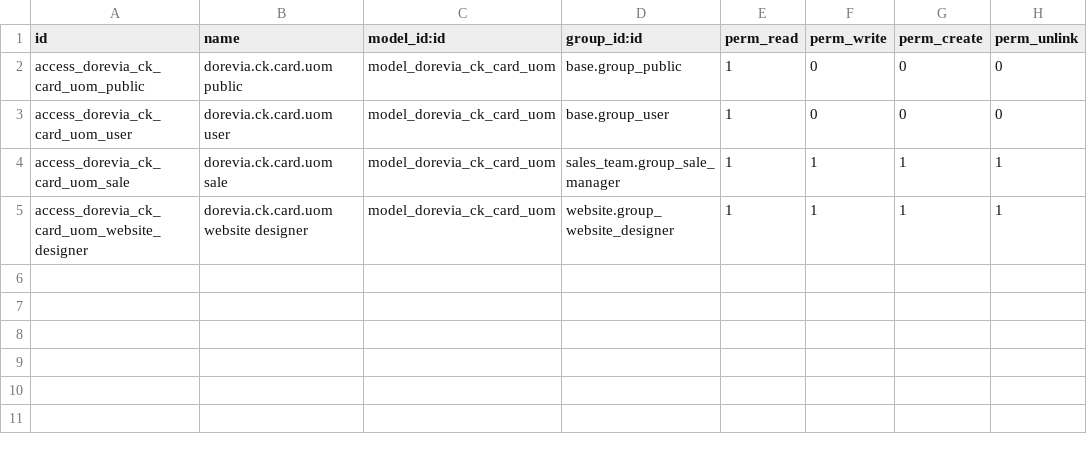
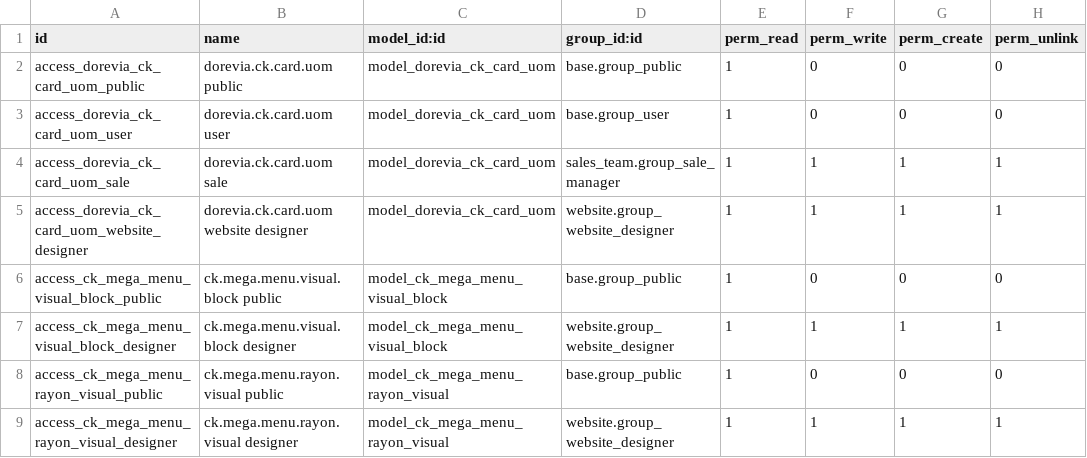
Before and after one commit to doreviateam/odoo19-addons-dorevia, a CSV file: dorevia_ck_marketone_content/security/ir.model.access.csv, drawn as a sheet; the diff names each change by its address in the sheet, - before the commit and + after, or states it on an @@ line.

```diff
--- a/dorevia_ck_marketone_content/security/ir.model.access.csv
+++ b/dorevia_ck_marketone_content/security/ir.model.access.csv
+row 6: access_ck_mega_menu_visual_block_public | ck.mega.menu.visual.block public | model_ck_mega_menu_visual_block | base.group_public | 1 | 0 | 0 | 0
+row 7: access_ck_mega_menu_visual_block_designer | ck.mega.menu.visual.block designer | model_ck_mega_menu_visual_block | website.group_website_designer | 1 | 1 | 1 | 1
+row 8: access_ck_mega_menu_rayon_visual_public | ck.mega.menu.rayon.visual public | model_ck_mega_menu_rayon_visual | base.group_public | 1 | 0 | 0 | 0
+row 9: access_ck_mega_menu_rayon_visual_designer | ck.mega.menu.rayon.visual designer | model_ck_mega_menu_rayon_visual | website.group_website_designer | 1 | 1 | 1 | 1
```
Also changed, not shown: 54 other files.
